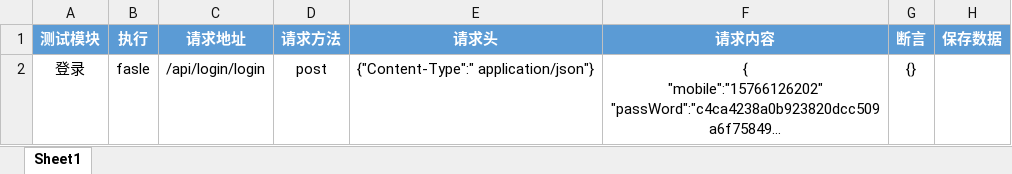
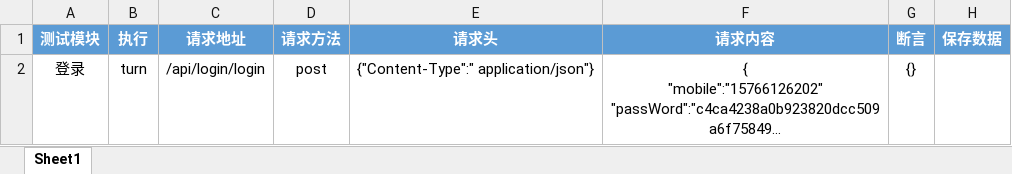
Before and after one commit to 1996HWK/InterfaceTestPlatform, an Excel workbook: data/接口测试用例.xlsx, sheet Sheet1, drawn as a sheet; long unchanged cells end in …; values as stored, in another font and other column widths than the file's, no borders; the diff names each change by its address in the sheet, - before the commit and + after, or states it on an @@ line.

```diff
--- a/data/接口测试用例.xlsx (sheet Sheet1)
+++ b/data/接口测试用例.xlsx (sheet Sheet1)
-B2 (执行): fasle
+B2 (执行): turn
```
Also changed, not shown: 4 other files.
